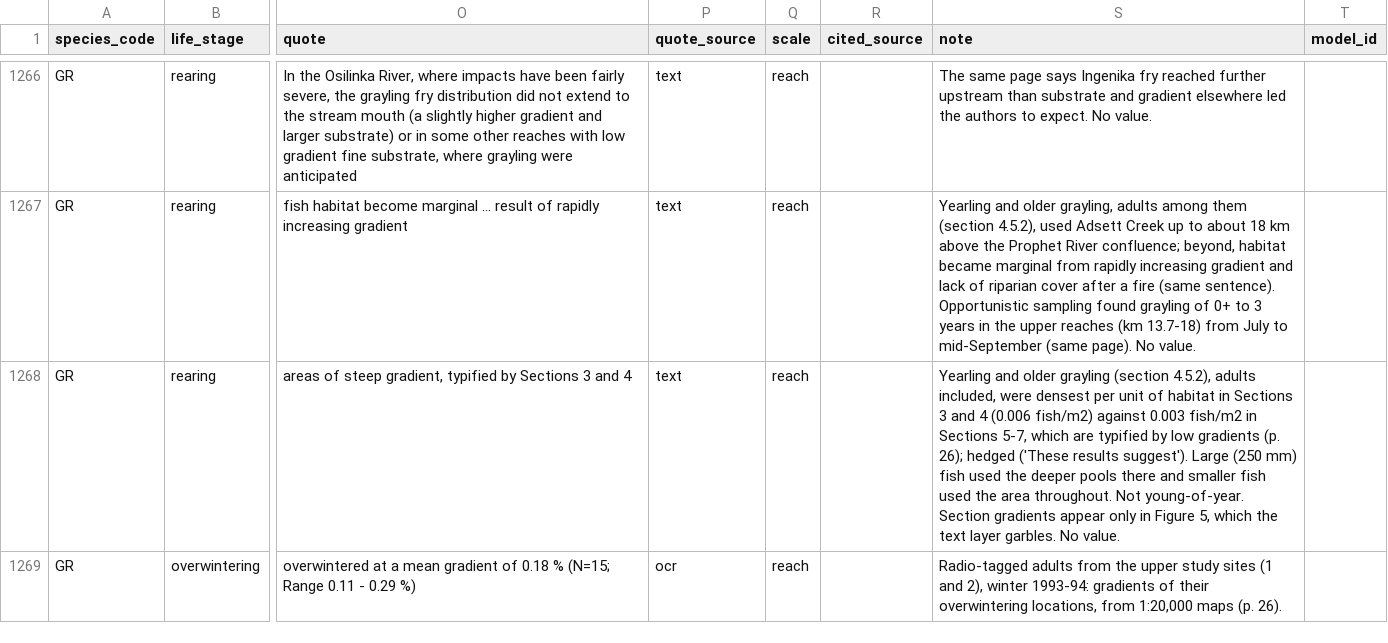
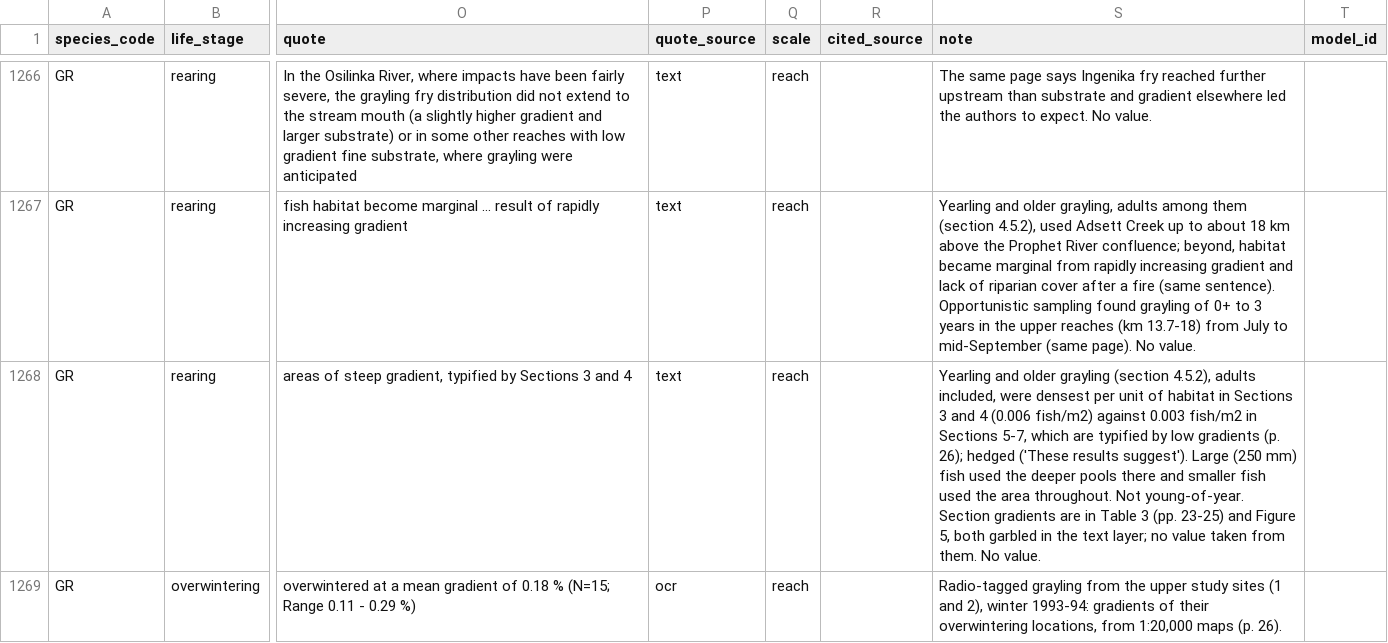
Before and after one commit to NewGraphEnvironment/knowledge, a CSV file: data/literature_evidence.csv, drawn as a sheet; only a part is shown, gaps mark what is left out; the diff covers the shown part only; the diff names each change by its address in the sheet, - before the commit and + after, or states it on an @@ line.

```diff
--- a/data/literature_evidence.csv
+++ b/data/literature_evidence.csv
-S1268 (note): …Section gradients appear only in Figure 5, which the text layer garbles. No value.
+S1268 (note): …Section gradients are in Table 3 (pp. 23-25) and Figure 5, both garbled in the text layer; no value taken from them. No value.
-S1269 (note): Radio-tagged adults from the…
+S1269 (note): Radio-tagged grayling from the…
```
Also changed, not shown: 5 edited cells elsewhere in this file, 3 other files.
